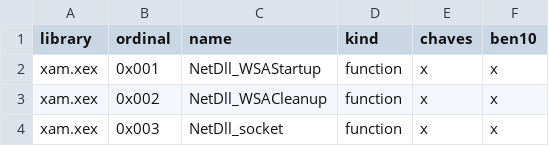
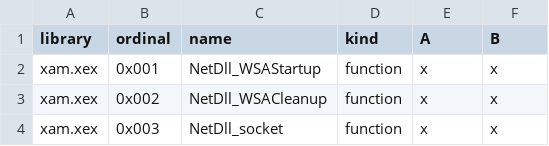
Before and after one commit to ShiromiyaG/XenoForge, a TSV file: docs/imports.tsv, drawn as a sheet; only a part is shown.

```diff
--- a/docs/imports.tsv
+++ b/docs/imports.tsv
@@ -1,2 +1,2 @@
-library	ordinal	name	kind	chaves	ben10
+library	ordinal	name	kind	A	B
 xam.xex	0x001	NetDll_WSAStartup	function	x	x
```
Also changed, not shown: 12 other files.
